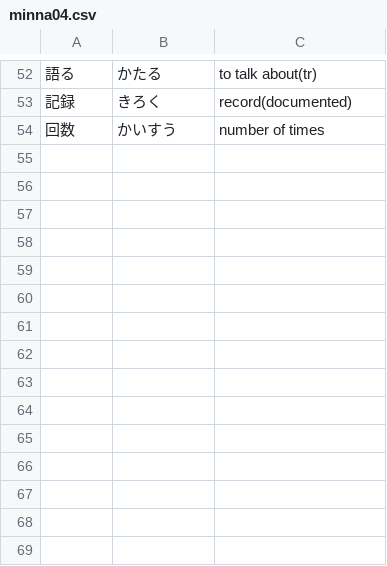
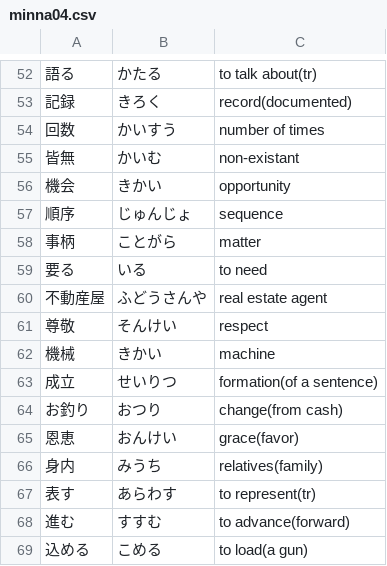
Before and after one commit to User65-87-11/kotoba_bot_random_kanji, a CSV file: data/decks/minna04.csv, drawn as a sheet; only a part is shown, gaps mark what is left out; the diff names each change by its address in the sheet, - before the commit and + after, or states it on an @@ line.

```diff
--- a/data/decks/minna04.csv
+++ b/data/decks/minna04.csv
+row 55: 皆無 | かいむ | non-existant
+row 56: 機会 | きかい | opportunity
+row 57: 順序 | じゅんじょ | sequence
+row 58: 事柄 | ことがら | matter
+row 59: 要る | いる | to need
+row 60: 不動産屋 | ふどうさんや | real estate agent
+row 61: 尊敬 | そんけい | respect
+row 62: 機械 | きかい | machine
+row 63: 成立 | せいりつ | formation(of a sentence)
+row 64: お釣り | おつり | change(from cash)
+row 65: 恩恵 | おんけい | grace(favor)
+row 66: 身内 | みうち | relatives(family)
+row 67: 表す | あらわす | to represent(tr)
+row 68: 進む | すすむ | to advance(forward)
+row 69: 込める | こめる | to load(a gun)
```
Also changed, not shown: data/decks/linguistic.csv, kotoba_csv/out_reps.csv, 2 other files.
